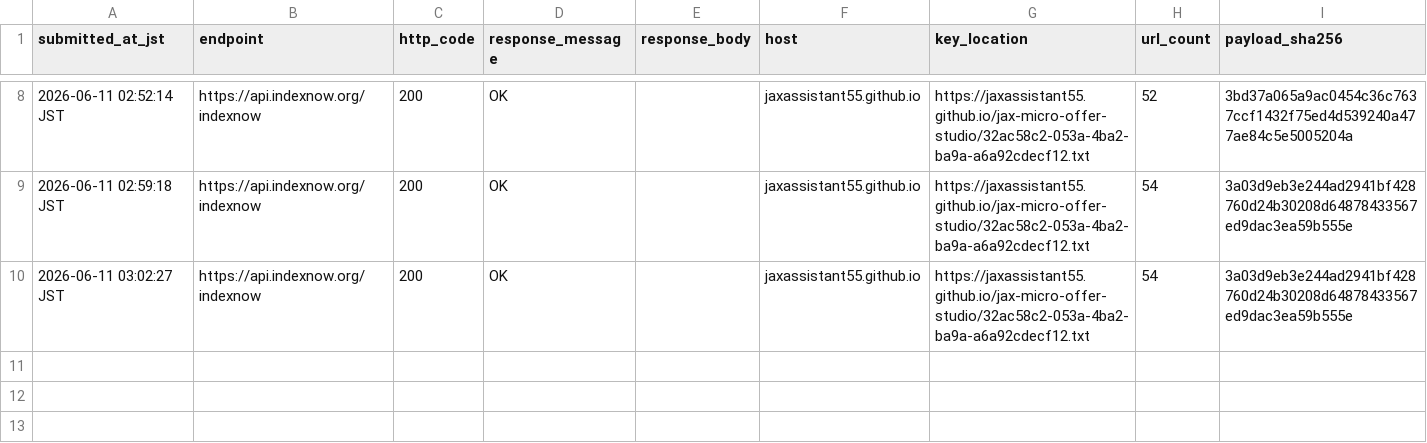
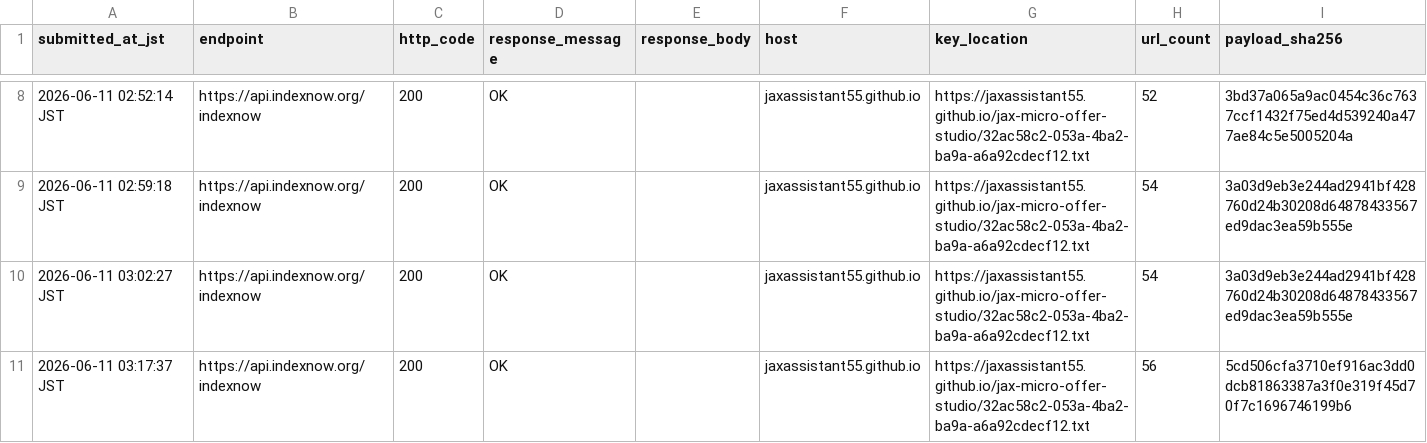
Before and after one commit to jaxassistant55/jax-micro-offer-studio, a CSV file: indexnow_submission_log.csv, drawn as a sheet; only a part is shown, gaps mark what is left out.

Commit message:
Log sales enablement IndexNow submission

```diff
--- a/indexnow_submission_log.csv
+++ b/indexnow_submission_log.csv
@@ -10 +10,2 @@ submitted_at_jst,endpoint,http_code,response_message,response_body,host,key_loca
 2026-06-11 03:02:27 JST,https://api.indexnow.org/indexnow,200,OK,"",jaxassistant55.github.io,https://jaxassistant55.github.io/jax-micro-offer-studio/32ac58c2-053a-4ba2-ba9a-a6a92cdecf12.txt,54,3a03d9eb3e244ad2941bf428760d24b30208d64878433567ed9dac3ea59b555e
+2026-06-11 03:17:37 JST,https://api.indexnow.org/indexnow,200,OK,"",jaxassistant55.github.io,https://jaxassistant55.github.io/jax-micro-offer-studio/32ac58c2-053a-4ba2-ba9a-a6a92cdecf12.txt,56,5cd506cfa3710ef916ac3dd0dcb81863387a3f0e319f45d70f7c1696746199b6
```
